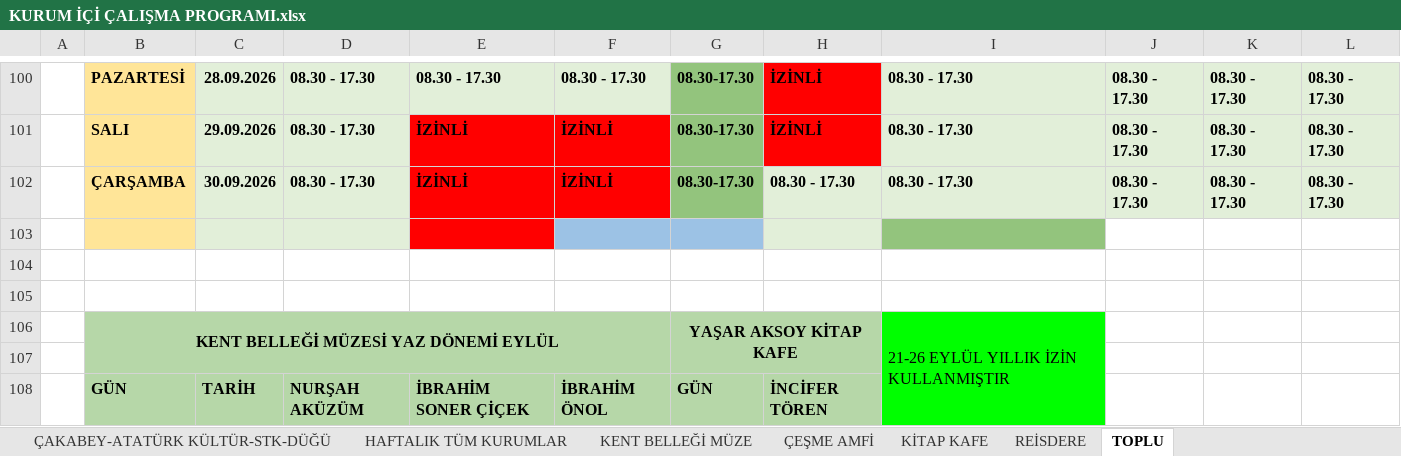
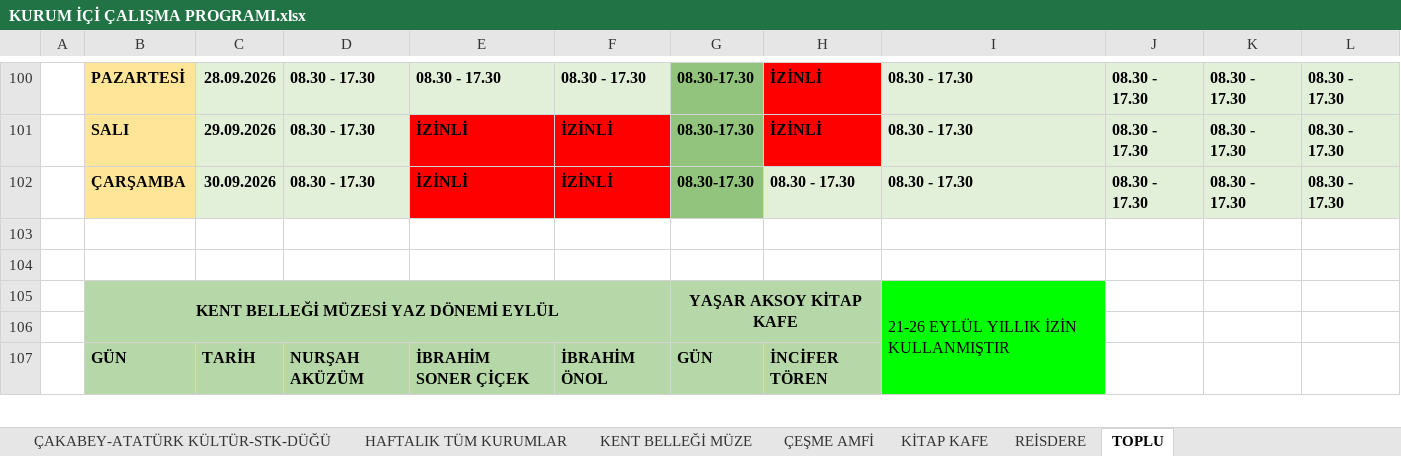
Before and after one commit to ilhanakd-max/calisma-programi-data, an Excel workbook: KURUM İÇİ ÇALIŞMA PROGRAMI.xlsx, sheet TOPLU, drawn as a sheet; only a part is shown, gaps mark what is left out; values as stored, in another font and other column widths than the file's, no borders; charts and pictures and conditional formats not drawn; the diff names each change by its address in the sheet, - before the commit and + after, or states it on an @@ line.

```diff
--- a/KURUM İÇİ ÇALIŞMA PROGRAMI.xlsx (sheet TOPLU)
+++ b/KURUM İÇİ ÇALIŞMA PROGRAMI.xlsx (sheet TOPLU)
-B103 fill: #FFE598
+B103 fill: none
-C103:D103 fill: #E2EFD9
+C103:D103 fill: none
-E103 fill: #FF0000
+E103 fill: none
-F103:G103 fill: #9CC2E5
+F103:G103 fill: none
-H103 fill: #E2EFD9
+H103 fill: none
-I103 fill: #93C47D
+I103 fill: none
-row 105: (empty)
```
Also changed, not shown: sheet KENT BELLEĞİ MÜZE, sheet HAFTALIK TÜM KURUMLAR, hidden cells.
